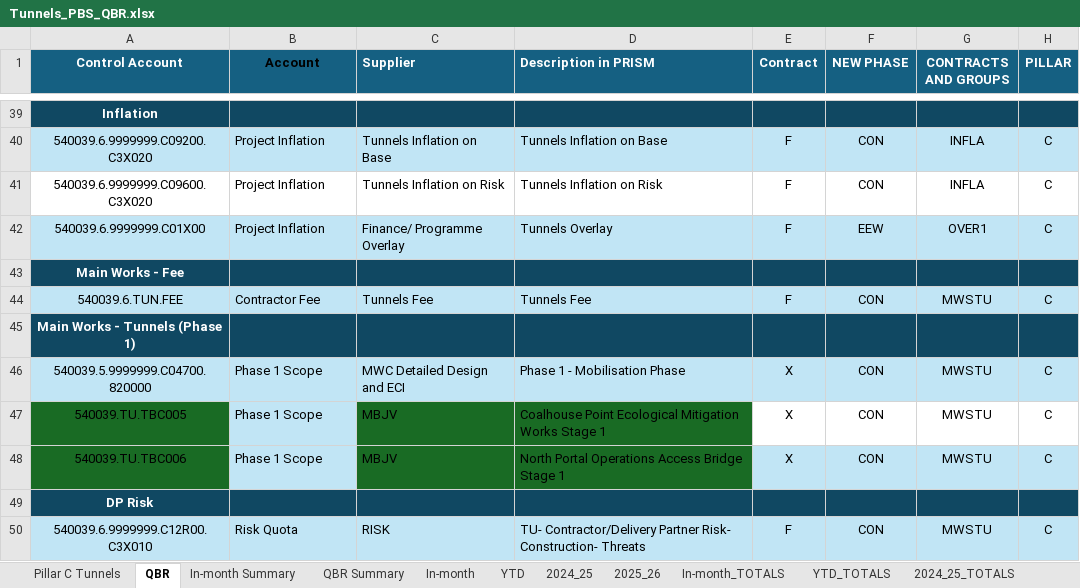
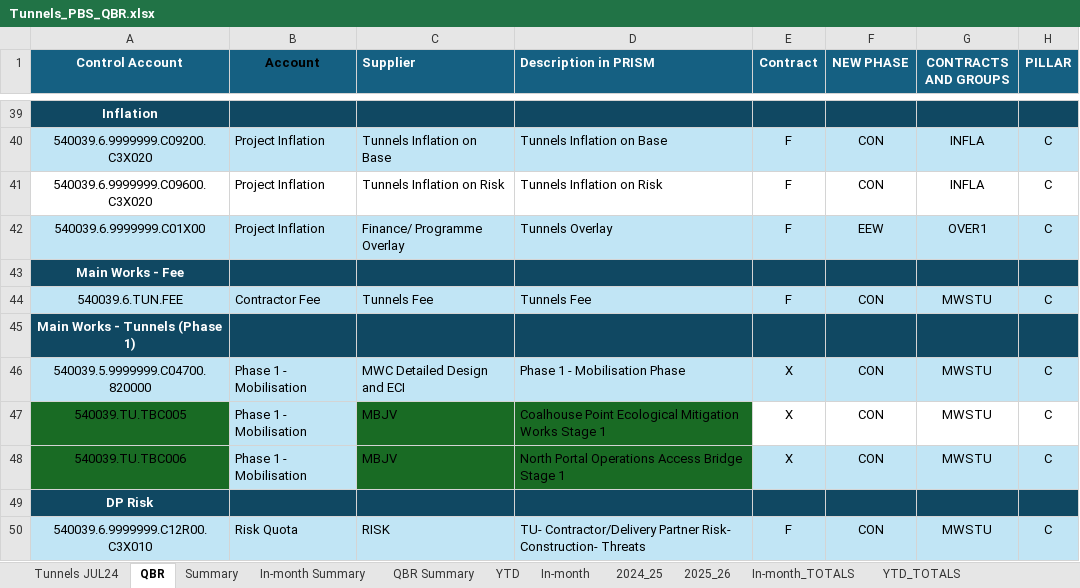
Before and after one commit to marcelodefranceschi/tunnelsvariancedashboard, an Excel workbook: Tunnels_PBS_QBR.xlsx, sheet QBR, drawn as a sheet; only a part is shown, gaps mark what is left out; values as stored, in another font and other column widths than the file's, no borders; conditional formats not drawn; the diff covers the shown part only; the diff names each change by its address in the sheet, - before the commit and + after, or states it on an @@ line.

```diff
--- a/Tunnels_PBS_QBR.xlsx (sheet QBR)
+++ b/Tunnels_PBS_QBR.xlsx (sheet QBR)
-sheet tab: Pillar C Tunnels
+sheet tab: Tunnels JUL24
+sheet tab: Summary
@@ sheet tab order changed: Tunnels JUL24 | QBR | Summary | In-month Summary | QBR Summary | YTD | In-month | 2024_25 | 2025_26 | In-month_TOTALS | YTD_TOTALS @@
-B46:B48 (Account): Phase 1 Scope
+B46:B48 (Account): Phase 1 - Mobilisation
```
Also changed, not shown: 23 edited cells elsewhere in this sheet, sheet In-month Summary, sheet In-month, sheet QBR Summary, sheet 2025_26, sheet YTD, sheet 2024_25, 4 more sheets, formulas that keep their value, 2 other files.
